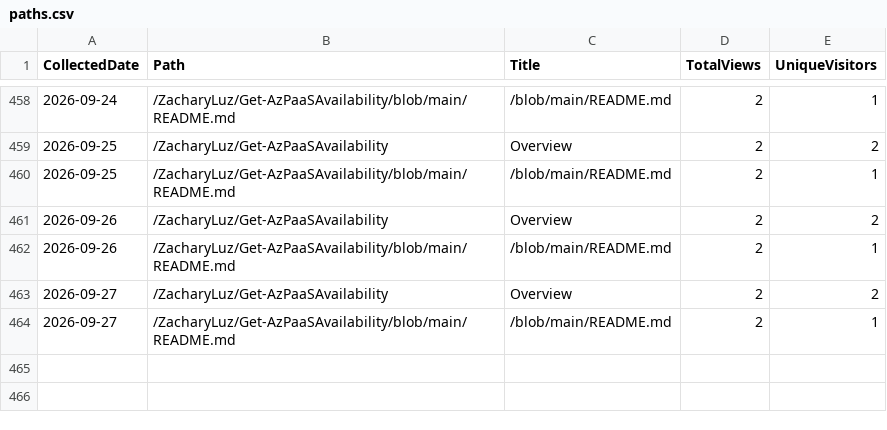
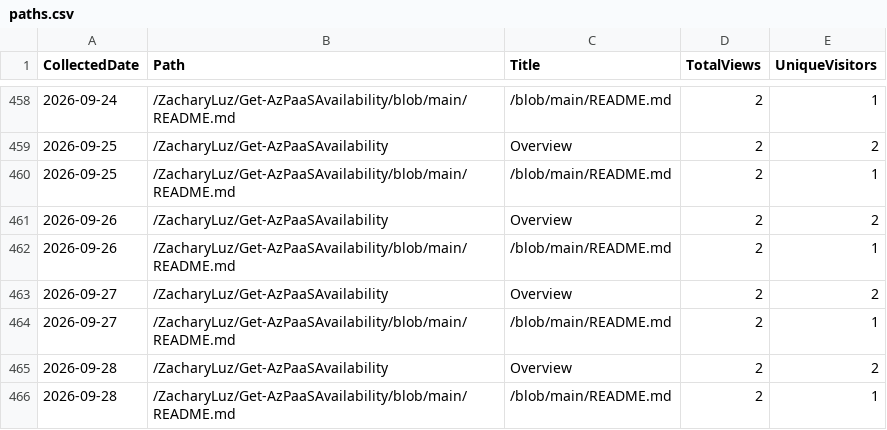
Before and after one commit to ZacharyLuz/Get-AzPaaSAvailability, a CSV file: data/paths.csv, drawn as a sheet; only a part is shown, gaps mark what is left out; the diff names each change by its address in the sheet, - before the commit and + after, or states it on an @@ line.

```diff
--- a/data/paths.csv
+++ b/data/paths.csv
+row 465: 2026-09-28 | /ZacharyLuz/Get-AzPaaSAvailability | Overview | 2 | 2
+row 466: 2026-09-28 | /ZacharyLuz/Get-AzPaaSAvailability/blob/main/README.md | /blob/main/README.md | 2 | 1
```
Also changed, not shown: data/referrers.csv, data/release-downloads.csv, 3 other files.
